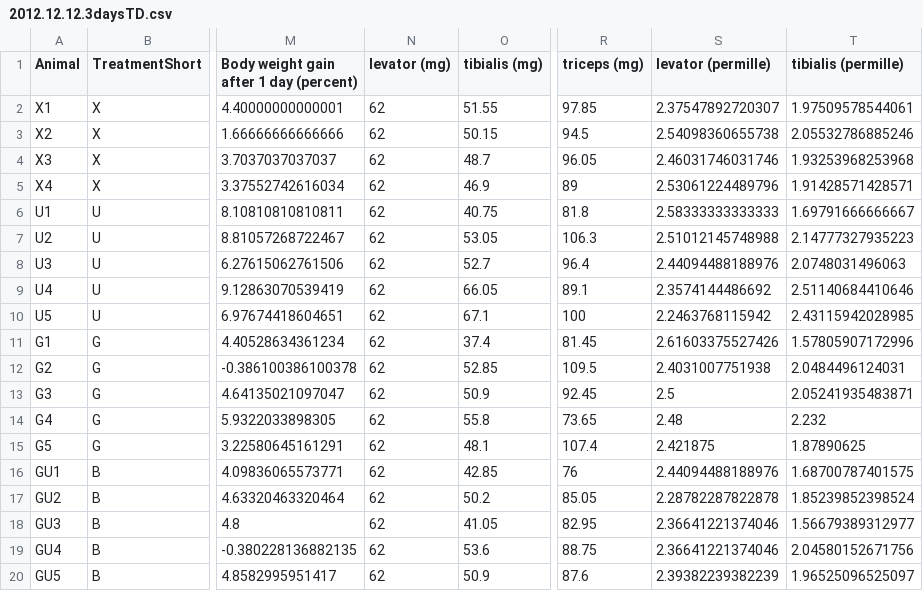
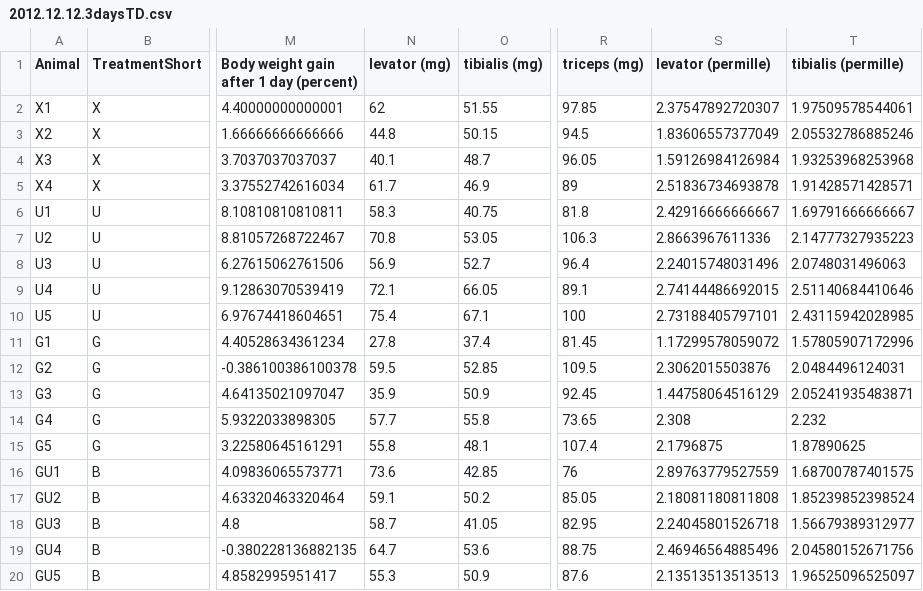
Before and after one commit to nvalexander/dissertation, a CSV file: data/2012.12.12.3daysTD.csv, drawn as a sheet; only a part is shown, gaps mark what is left out; the diff names each change by its address in the sheet, - before the commit and + after, or states it on an @@ line.

```diff
--- a/data/2012.12.12.3daysTD.csv
+++ b/data/2012.12.12.3daysTD.csv
-N3 (levator (mg)): 62
+N3 (levator (mg)): 44.8
-S3 (levator (permille)): 2.54098360655738
+S3 (levator (permille)): 1.83606557377049
-N4 (levator (mg)): 62
+N4 (levator (mg)): 40.1
-S4 (levator (permille)): 2.46031746031746
+S4 (levator (permille)): 1.59126984126984
-N5 (levator (mg)): 62
+N5 (levator (mg)): 61.7
-S5 (levator (permille)): 2.53061224489796
+S5 (levator (permille)): 2.51836734693878
-N6 (levator (mg)): 62
+N6 (levator (mg)): 58.3
-S6 (levator (permille)): 2.58333333333333
+S6 (levator (permille)): 2.42916666666667
-N7 (levator (mg)): 62
+N7 (levator (mg)): 70.8
-S7 (levator (permille)): 2.51012145748988
+S7 (levator (permille)): 2.8663967611336
-N8 (levator (mg)): 62
+N8 (levator (mg)): 56.9
-S8 (levator (permille)): 2.44094488188976
+S8 (levator (permille)): 2.24015748031496
-N9 (levator (mg)): 62
+N9 (levator (mg)): 72.1
-S9 (levator (permille)): 2.3574144486692
+S9 (levator (permille)): 2.74144486692015
-N10 (levator (mg)): 62
+N10 (levator (mg)): 75.4
-S10 (levator (permille)): 2.2463768115942
+S10 (levator (permille)): 2.73188405797101
-N11 (levator (mg)): 62
+N11 (levator (mg)): 27.8
-S11 (levator (permille)): 2.61603375527426
+S11 (levator (permille)): 1.17299578059072
-N12 (levator (mg)): 62
+N12 (levator (mg)): 59.5
-S12 (levator (permille)): 2.4031007751938
+S12 (levator (permille)): 2.3062015503876
-N13 (levator (mg)): 62
+N13 (levator (mg)): 35.9
-S13 (levator (permille)): 2.5
+S13 (levator (permille)): 1.44758064516129
-N14 (levator (mg)): 62
+N14 (levator (mg)): 57.7
-S14 (levator (permille)): 2.48
+S14 (levator (permille)): 2.308
-N15 (levator (mg)): 62
+N15 (levator (mg)): 55.8
-S15 (levator (permille)): 2.421875
+S15 (levator (permille)): 2.1796875
-N16 (levator (mg)): 62
+N16 (levator (mg)): 73.6
-S16 (levator (permille)): 2.44094488188976
+S16 (levator (permille)): 2.89763779527559
-N17 (levator (mg)): 62
+N17 (levator (mg)): 59.1
-S17 (levator (permille)): 2.28782287822878
+S17 (levator (permille)): 2.18081180811808
-N18 (levator (mg)): 62
+N18 (levator (mg)): 58.7
-S18 (levator (permille)): 2.36641221374046
+S18 (levator (permille)): 2.24045801526718
-N19 (levator (mg)): 62
+N19 (levator (mg)): 64.7
-S19 (levator (permille)): 2.36641221374046
+S19 (levator (permille)): 2.46946564885496
-N20 (levator (mg)): 62
+N20 (levator (mg)): 55.3
-S20 (levator (permille)): 2.39382239382239
+S20 (levator (permille)): 2.13513513513513
```
Also changed, not shown: 2 other files.
